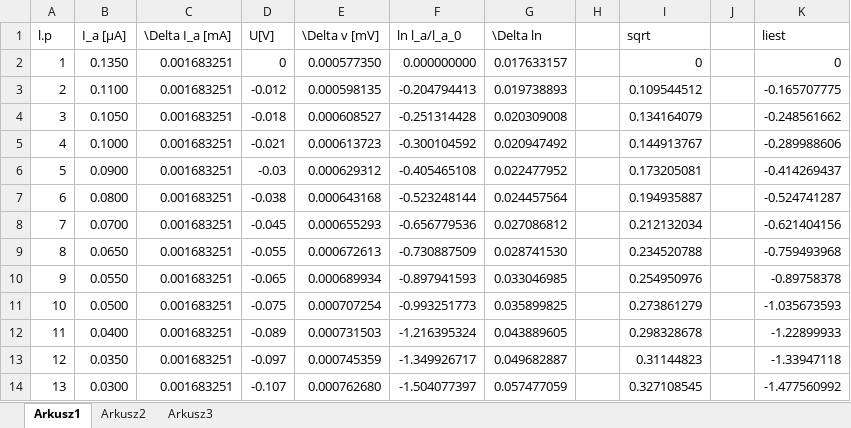
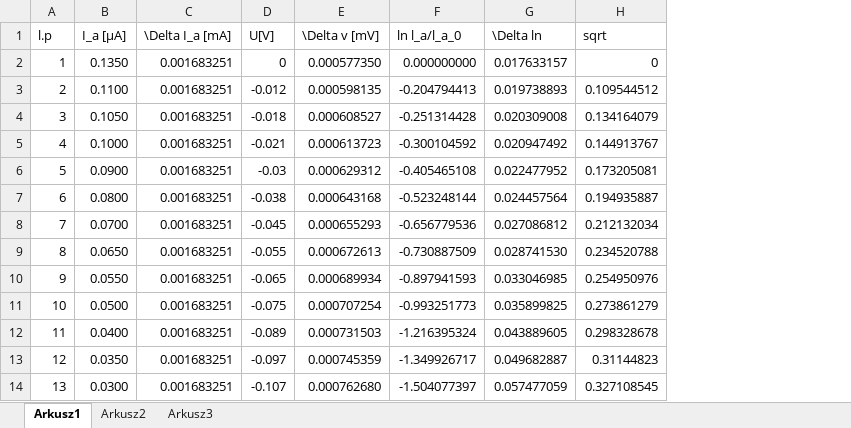
Before and after one commit to Necior/mini-fizyka-lab, an Excel workbook: lab08/references/T1_latex_table_export.xlsx, sheet Arkusz1, drawn as a sheet; values as stored, in another font and other column widths than the file's, no borders; the diff names each change by its address in the sheet, - before the commit and + after, or states it on an @@ line.

```diff
--- a/lab08/references/T1_latex_table_export.xlsx (sheet Arkusz1)
+++ b/lab08/references/T1_latex_table_export.xlsx (sheet Arkusz1)
-column H, empty
-column J, empty
-column K (liest), rows 2-14: 0 | -0.165707775 | -0.248561662 | -0.289988606 | -0.414269437 | -0.524741287 | -0.621404156 | -0.759493968 | -0.89758378 | -1.035673593 | -1.22899933 | -1.33947118 | -1.477560992
```
Also changed, not shown: 3 other files.
